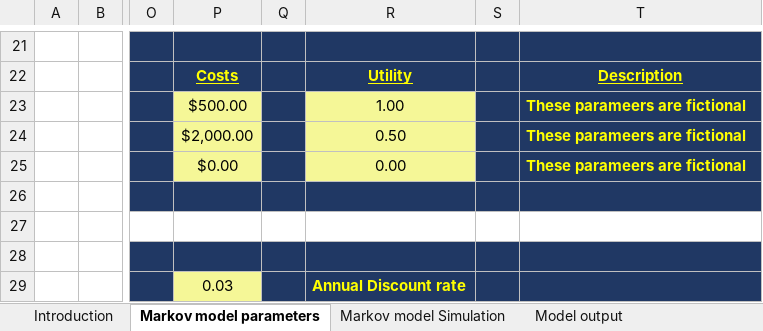
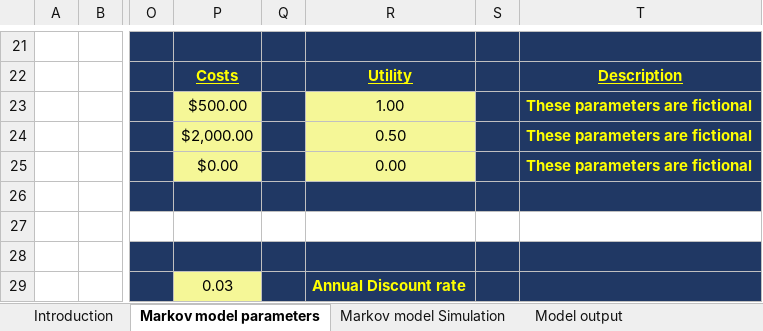
Before and after one commit to mbounthavong/Makov-model-tutorials, an Excel workbook: Excel files/Markov model.xlsx, sheet Markov model parameters, drawn as a sheet; only a part is shown, gaps mark what is left out; values as stored, in another font and other column widths than the file's, no borders; charts and pictures not drawn; the diff names each change by its address in the sheet, - before the commit and + after, or states it on an @@ line.

```diff
--- a/Excel files/Markov model.xlsx (sheet Markov model parameters)
+++ b/Excel files/Markov model.xlsx (sheet Markov model parameters)
-T23:T25: These parameers are fictional
+T23:T25: These parameters are fictional
```
Also changed, not shown: other sheet tabs, charts or pictures, 17 other files.
